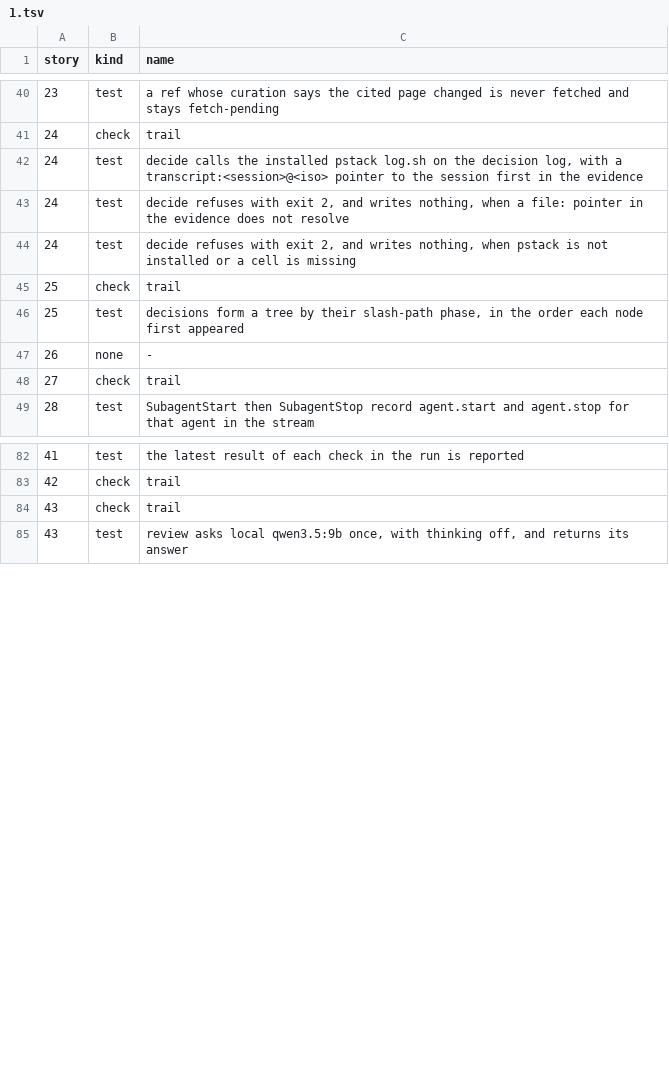
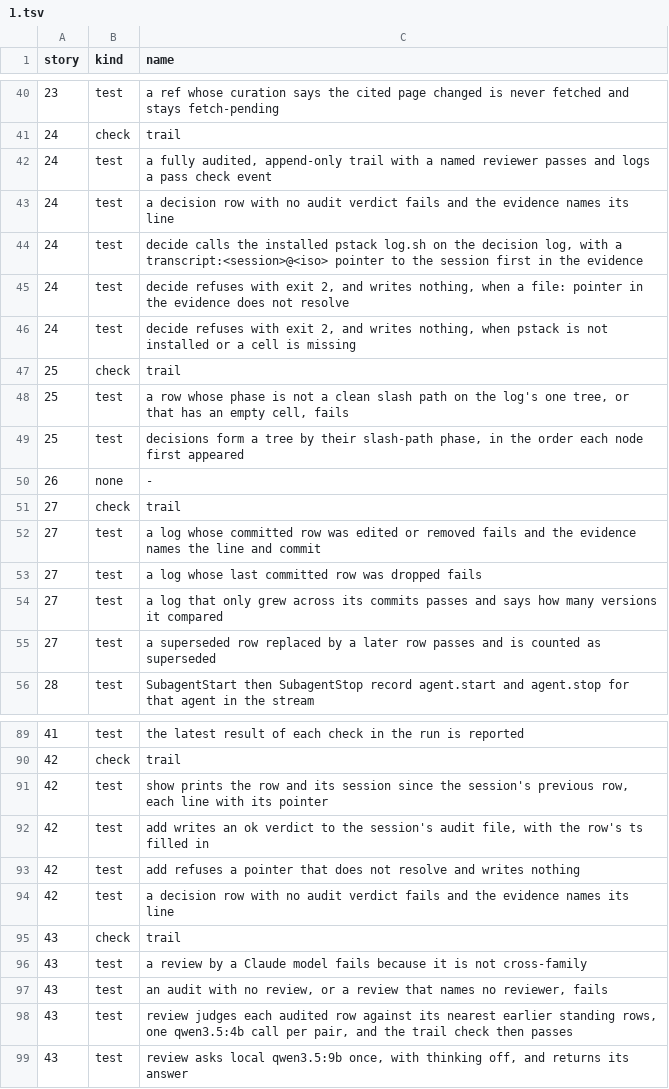
Before and after one commit to zhipengzhu1-dotcom/10-11-2026-Small-Molecule-Designs-and-LLM-Fine-Tune, a TSV file: factory/stories/1.tsv, drawn as a sheet; only a part is shown, gaps mark what is left out; the diff names each change by its address in the sheet, - before the commit and + after, or states it on an @@ line.

```diff
--- a/factory/stories/1.tsv
+++ b/factory/stories/1.tsv
+row 42: 24 | test | a fully audited, append-only trail with a named reviewer passes and logs a pass check event
+row 43: 24 | test | a decision row with no audit verdict fails and the evidence names its line
+row 48: 25 | test | a row whose phase is not a clean slash path on the log's one tree, or that has an empty cell, fails
+row 52: 27 | test | a log whose committed row was edited or removed fails and the evidence names the line and commit
+row 53: 27 | test | a log whose last committed row was dropped fails
+row 54: 27 | test | a log that only grew across its commits passes and says how many versions it compared
+row 55: 27 | test | a superseded row replaced by a later row passes and is counted as superseded
+row 91: 42 | test | show prints the row and its session since the session's previous row, each line with its pointer
+row 92: 42 | test | add writes an ok verdict to the session's audit file, with the row's ts filled in
+row 93: 42 | test | add refuses a pointer that does not resolve and writes nothing
+row 94: 42 | test | a decision row with no audit verdict fails and the evidence names its line
+row 96: 43 | test | a review by a Claude model fails because it is not cross-family
+row 97: 43 | test | an audit with no review, or a review that names no reviewer, fails
+row 98: 43 | test | review judges each audited row against its nearest earlier standing rows, one qwen3.5:4b call per pair, and the trail check then passes
```
Also changed, not shown: factory/stories/52.tsv, 14 other files.
